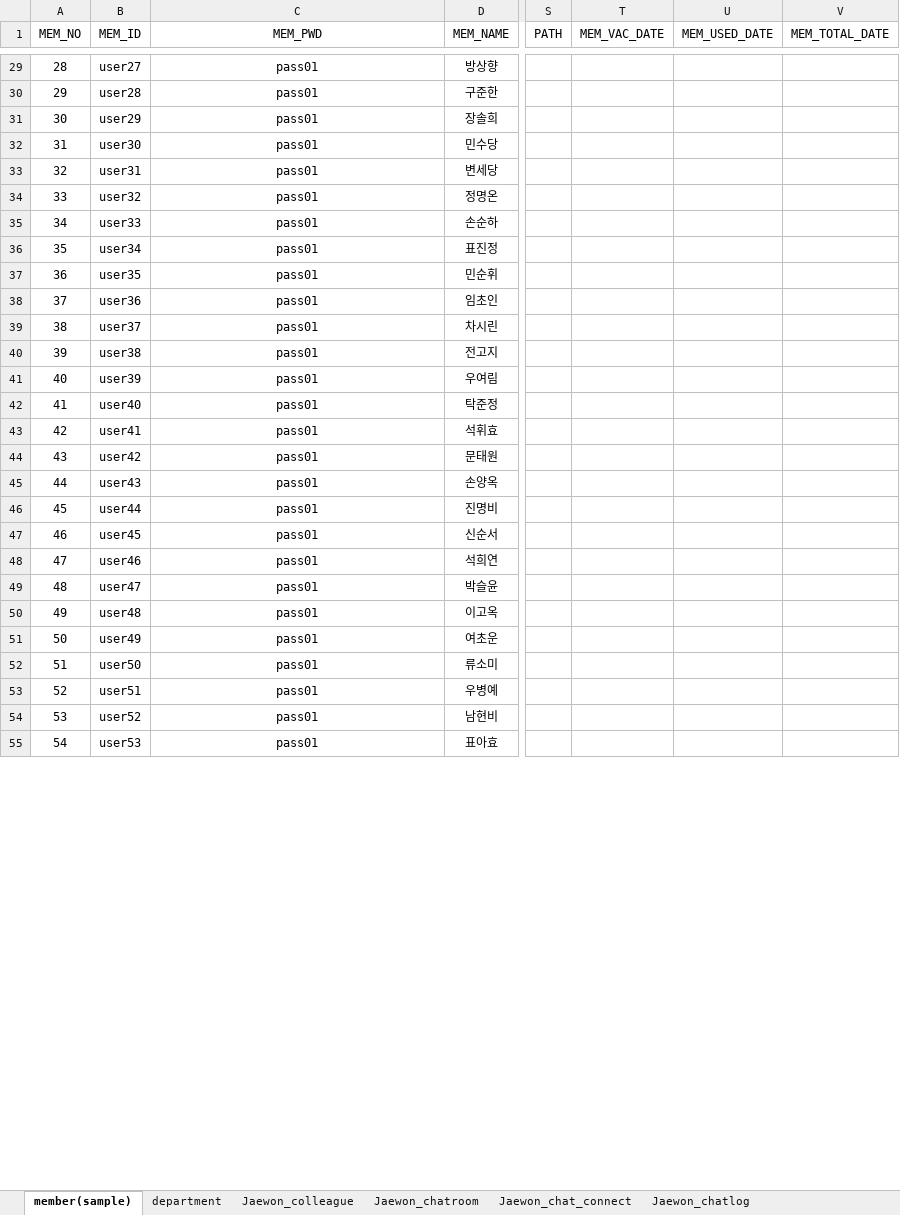
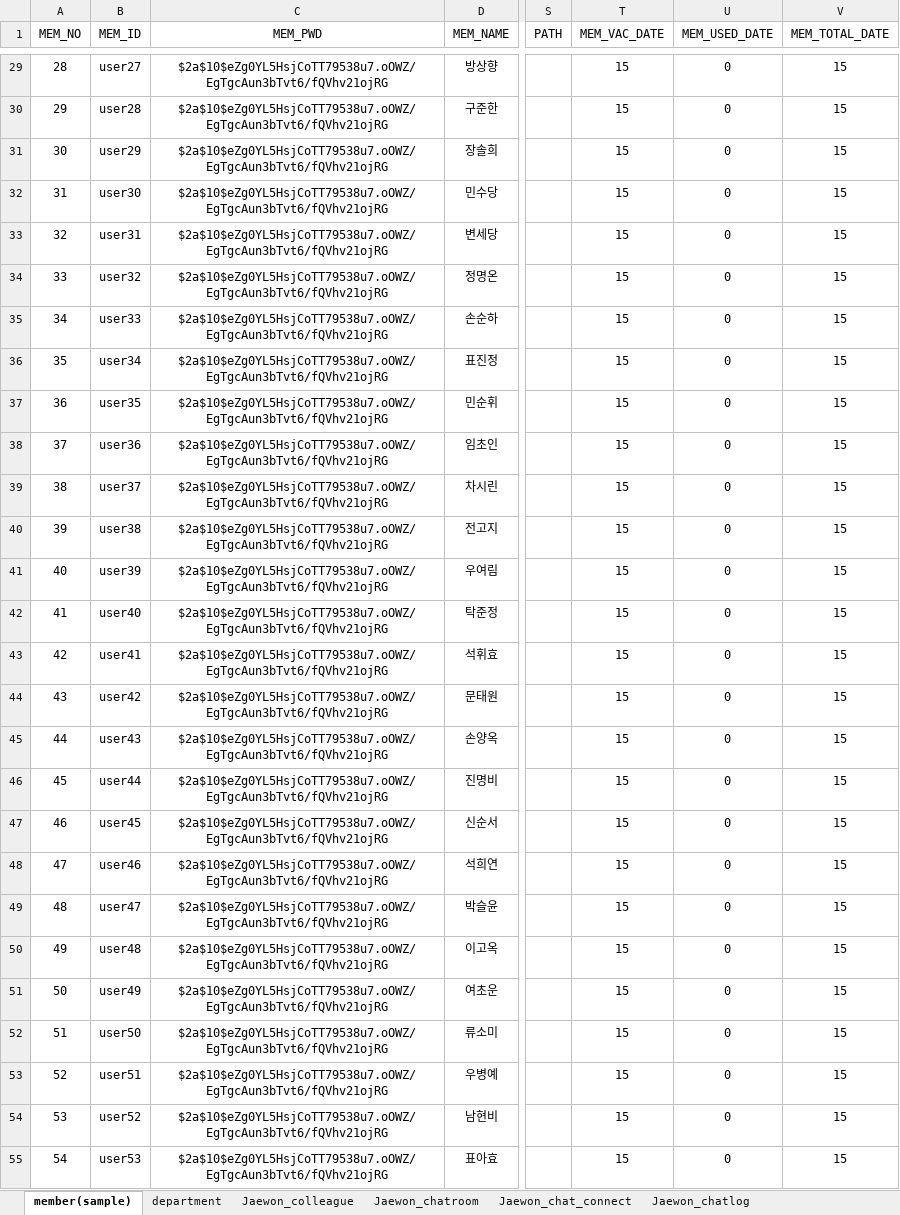
Before and after one commit to naldPark/thezo, an Excel workbook: DB.xlsx, sheet member(sample), drawn as a sheet; only a part is shown, gaps mark what is left out; values as stored, in another font and other column widths than the file's, no borders; the diff covers the shown part only; the diff names each change by its address in the sheet, - before the commit and + after, or states it on an @@ line.

```diff
--- a/DB.xlsx (sheet member(sample))
+++ b/DB.xlsx (sheet member(sample))
-C29:C55 (MEM_PWD): pass01
+C29:C55 (MEM_PWD): $2a$10$eZg0YL5HsjCoTT79538u7.oOWZ/EgTgcAun3bTvt6/fQVhv21ojRG
-T29:T55 (MEM_VAC_DATE): (empty)
+T29:T55 (MEM_VAC_DATE): 15
-U29:U55 (MEM_USED_DATE): (empty)
+U29:U55 (MEM_USED_DATE): 0
-V29:V55 (MEM_TOTAL_DATE): (empty)
+V29:V55 (MEM_TOTAL_DATE): 15
```
Also changed, not shown: 163 edited cells elsewhere in this sheet, 19 other files.
